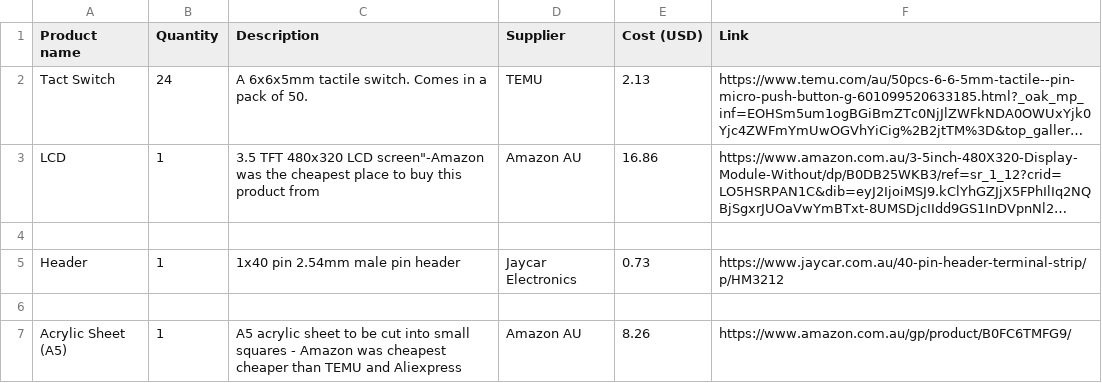
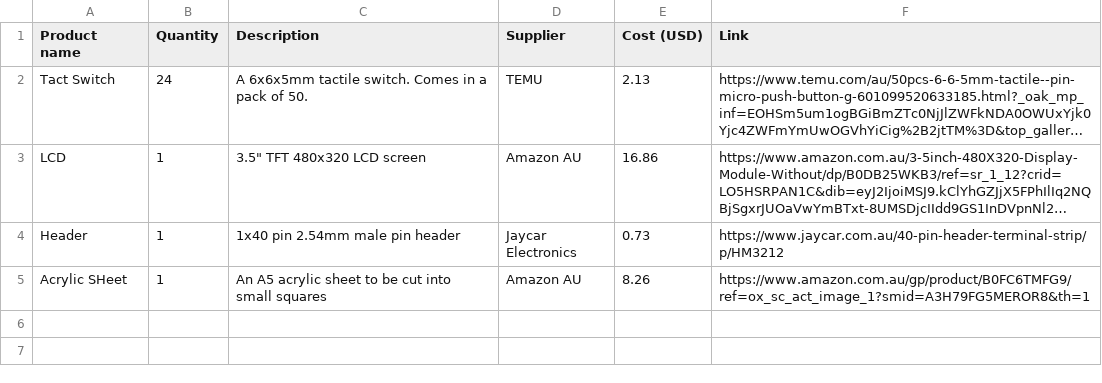
Before and after one commit to Icyconfusion/LCD-button-box, a CSV file: LCD Button box BOM - Sheet1.csv, drawn as a sheet; long unchanged cells end in …; removed rows and columns are numbered as before the commit, all else as after; the diff names each change by its address in the sheet, - before the commit and + after, or states it on an @@ line.

Commit message:
Update LCD Button box BOM - Sheet1.csv

```diff
--- a/LCD Button box BOM - Sheet1.csv
+++ b/LCD Button box BOM - Sheet1.csv
-C3 (Description): 3.5 TFT 480x320 LCD screen"-Amazon was the cheapest place to buy this product from
+C3 (Description): 3.5" TFT 480x320 LCD screen
-row 4: (empty)
-row 6: (empty)
-A5 (Product name): Acrylic Sheet (A5)
+A5 (Product name): Acrylic SHeet
-C5 (Description): A5 acrylic sheet to be cut into small squares - Amazon was cheapest cheaper than TEMU and Aliexpress
+C5 (Description): An A5 acrylic sheet to be cut into small squares
-F5 (Link): https://www.amazon.com.au/gp/product/B0FC6TMFG9/
+F5 (Link): https://www.amazon.com.au/gp/product/B0FC6TMFG9/ref=ox_sc_act_image_1?smid=A3H79FG5MEROR8&th=1
```
